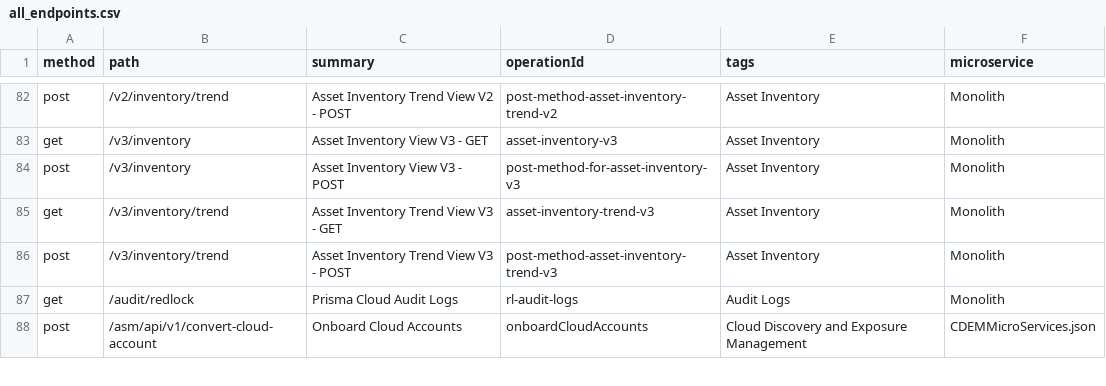
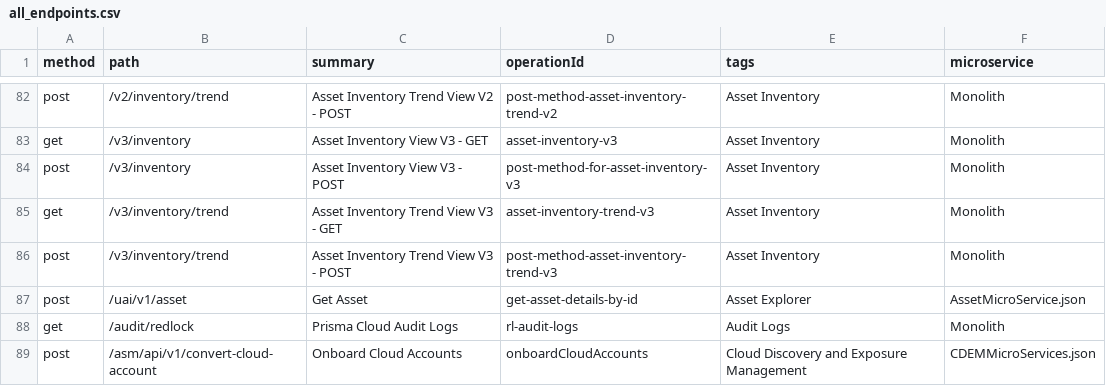
Before and after one commit to PaloAltoNetworks/pan.dev, a CSV file: openapi-specs/cspm/consolidated_spec/all_endpoints.csv, drawn as a sheet; only a part is shown, gaps mark what is left out; the diff names each change by its address in the sheet, - before the commit and + after, or states it on an @@ line.

Commit message:
RLP-116421-get asset desc update

```diff
--- a/openapi-specs/cspm/consolidated_spec/all_endpoints.csv
+++ b/openapi-specs/cspm/consolidated_spec/all_endpoints.csv
+row 87: post | /uai/v1/asset | Get Asset | get-asset-details-by-id | Asset Explorer | AssetMicroService.json
```
Also changed, not shown: 1 other file.
